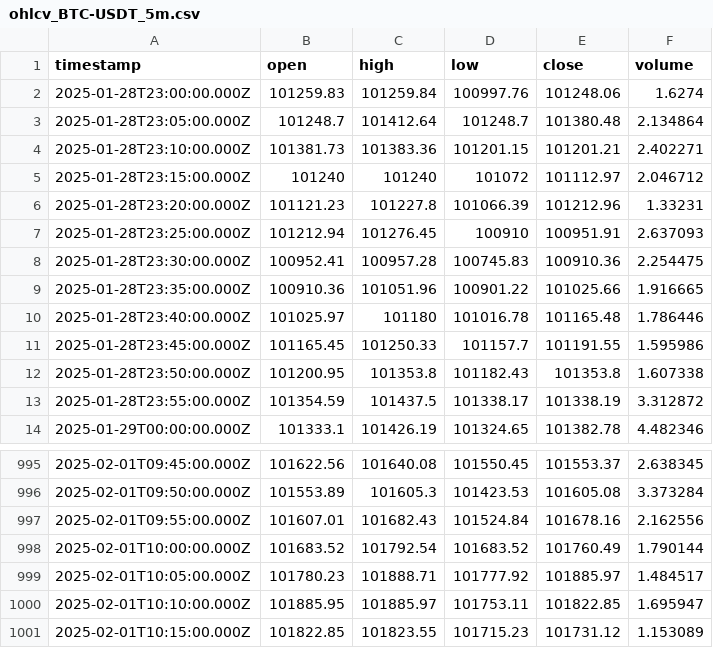
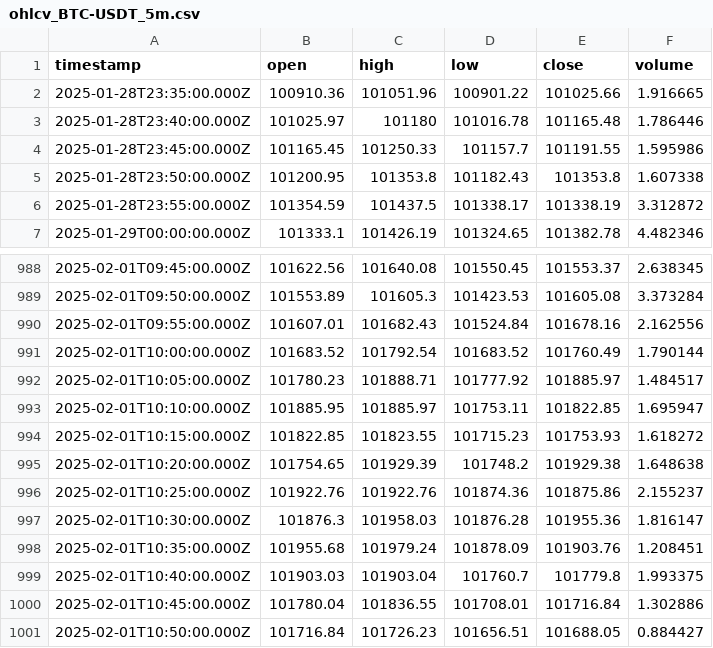
Before and after one commit to ocirede/JavaScript_Crypto_Bot, a CSV file: ohlcv_BTC-USDT_5m.csv, drawn as a sheet; only a part is shown, gaps mark what is left out.

```diff
--- a/ohlcv_BTC-USDT_5m.csv
+++ b/ohlcv_BTC-USDT_5m.csv
@@ -1,9 +1,2 @@
 "timestamp","open","high","low","close","volume"
-"2025-01-28T23:00:00.000Z",101259.83,101259.84,100997.76,101248.06,1.6274
-"2025-01-28T23:05:00.000Z",101248.7,101412.64,101248.7,101380.48,2.134864
-"2025-01-28T23:10:00.000Z",101381.73,101383.36,101201.15,101201.21,2.402271
-"2025-01-28T23:15:00.000Z",101240,101240,101072,101112.97,2.046712
-"2025-01-28T23:20:00.000Z",101121.23,101227.8,101066.39,101212.96,1.33231
-"2025-01-28T23:25:00.000Z",101212.94,101276.45,100910,100951.91,2.637093
-"2025-01-28T23:30:00.000Z",100952.41,100957.28,100745.83,100910.36,2.254475
 "2025-01-28T23:35:00.000Z",100910.36,101051.96,100901.22,101025.66,1.916665
@@ -1000,2 +993,9 @@
 "2025-02-01T10:10:00.000Z",101885.95,101885.97,101753.11,101822.85,1.695947
-"2025-02-01T10:15:00.000Z",101822.85,101823.55,101715.23,101731.12,1.153089
+"2025-02-01T10:15:00.000Z",101822.85,101823.55,101715.23,101753.93,1.618272
+"2025-02-01T10:20:00.000Z",101754.65,101929.39,101748.2,101929.38,1.648638
+"2025-02-01T10:25:00.000Z",101922.76,101922.76,101874.36,101875.86,2.155237
+"2025-02-01T10:30:00.000Z",101876.3,101958.03,101876.28,101955.36,1.816147
+"2025-02-01T10:35:00.000Z",101955.68,101979.24,101878.09,101903.76,1.208451
+"2025-02-01T10:40:00.000Z",101903.03,101903.04,101760.7,101779.8,1.993375
+"2025-02-01T10:45:00.000Z",101780.04,101836.55,101708.01,101716.84,1.302886
+"2025-02-01T10:50:00.000Z",101716.84,101726.23,101656.51,101688.05,0.884427
```
Also changed, not shown: indicators_BTC-USDT_4h.csv, indicators_BTC-USDT_5m.csv, 4 other files.
